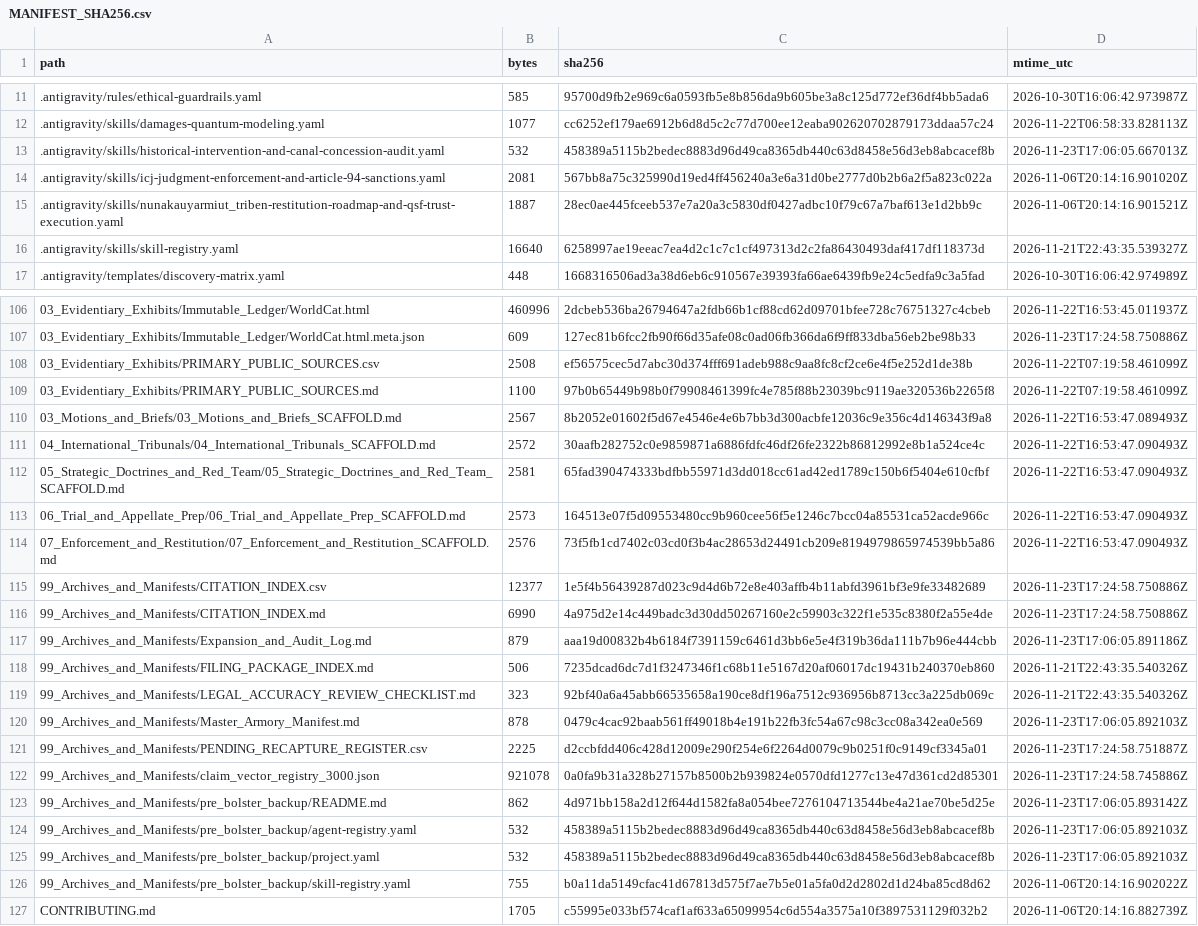
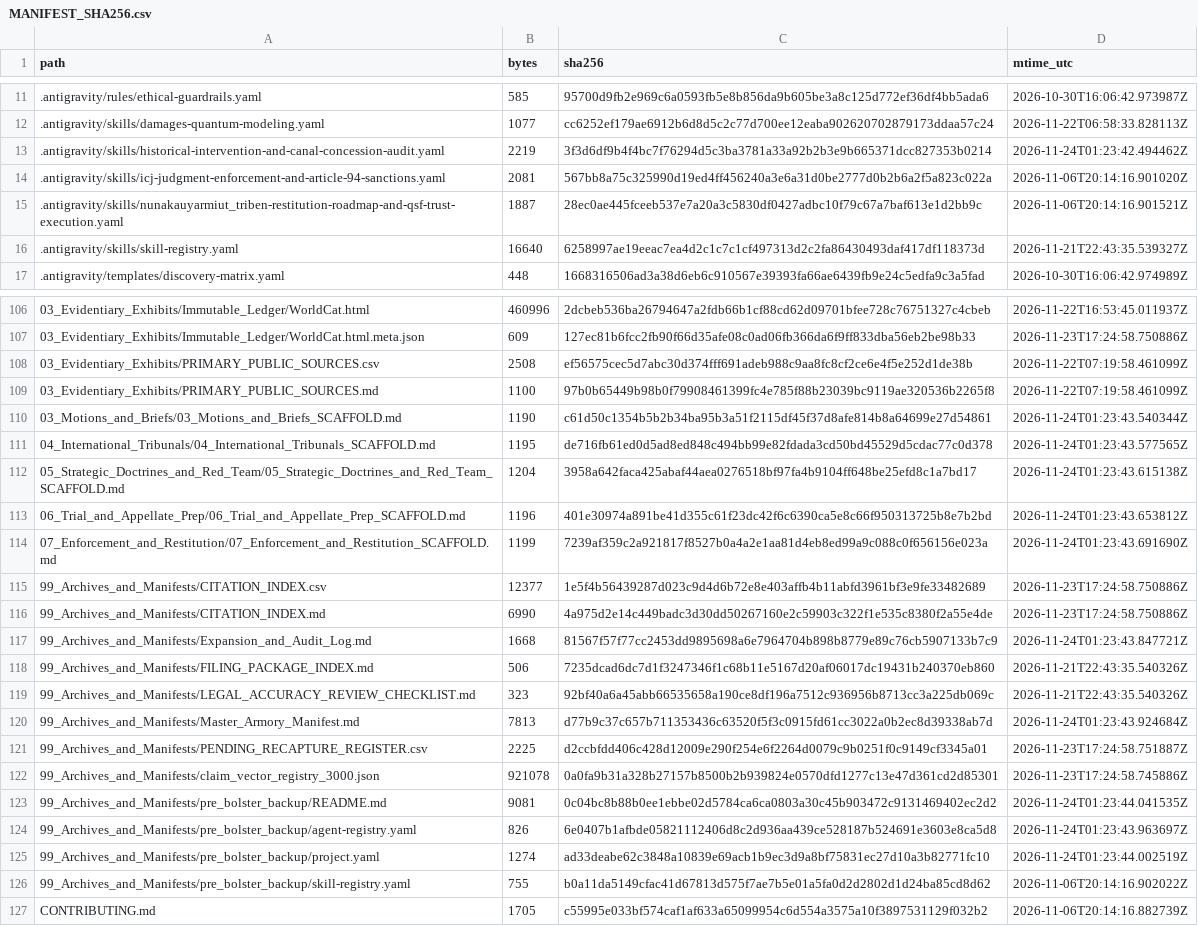
Before and after one commit to GlobalRestitutionAlliance/turtle-island-us-ak-nunakauyarmiut-tribe-master-litigation, a CSV file: 99_Archives_and_Manifests/MANIFEST_SHA256.csv, drawn as a sheet; only a part is shown, gaps mark what is left out; the diff covers the shown part only.

Commit message:
REVERTED DUE TO UNPROMPTED MASS J3WFICATED DATA CORRUPTION BY COMPROMISED BIASED LLM/ARTIFICIAL INTELLIGENCE MODELS

```diff
--- a/99_Archives_and_Manifests/MANIFEST_SHA256.csv
+++ b/99_Archives_and_Manifests/MANIFEST_SHA256.csv
@@ -12,3 +12,3 @@ path,bytes,sha256,mtime_utc
 .antigravity/skills/damages-quantum-modeling.yaml,1077,cc6252ef179ae6912b6d8d5c2c77d700ee12eaba902620702879173ddaa57c24,2026-11-22T06:58:33.828113Z
-.antigravity/skills/historical-intervention-and-canal-concession-audit.yaml,532,458389a5115b2bedec8883d96d49ca8365db440c63d8458e56d3eb8abcacef8b,2026-11-23T17:06:05.667013Z
+.antigravity/skills/historical-intervention-and-canal-concession-audit.yaml,2219,3f3d6df9b4f4bc7f76294d5c3ba3781a33a92b2b3e9b665371dcc827353b0214,2026-11-24T01:23:42.494462Z
 .antigravity/skills/icj-judgment-enforcement-and-article-94-sanctions.yaml,2081,567bb8a75c325990d19ed4ff456240a3e6a31d0be2777d0b2b6a2f5a823c022a,2026-11-06T20:14:16.901020Z
@@ -109,18 +109,18 @@ path,bytes,sha256,mtime_utc
 03_Evidentiary_Exhibits/PRIMARY_PUBLIC_SOURCES.md,1100,97b0b65449b98b0f79908461399fc4e785f88b23039bc9119ae320536b2265f8,2026-11-22T07:19:58.461099Z
-03_Motions_and_Briefs/03_Motions_and_Briefs_SCAFFOLD.md,2567,8b2052e01602f5d67e4546e4e6b7bb3d300acbfe12036c9e356c4d146343f9a8,2026-11-22T16:53:47.089493Z
-04_International_Tribunals/04_International_Tribunals_SCAFFOLD.md,2572,30aafb282752c0e9859871a6886fdfc46df26fe2322b86812992e8b1a524ce4c,2026-11-22T16:53:47.090493Z
-05_Strategic_Doctrines_and_Red_Team/05_Strategic_Doctrines_and_Red_Team_SCAFFOLD.md,2581,65fad390474333bdfbb55971d3dd018cc61ad42ed1789c150b6f5404e610cfbf,2026-11-22T16:53:47.090493Z
-06_Trial_and_Appellate_Prep/06_Trial_and_Appellate_Prep_SCAFFOLD.md,2573,164513e07f5d09553480cc9b960cee56f5e1246c7bcc04a85531ca52acde966c,2026-11-22T16:53:47.090493Z
-07_Enforcement_and_Restitution/07_Enforcement_and_Restitution_SCAFFOLD.md,2576,73f5fb1cd7402c03cd0f3b4ac28653d24491cb209e8194979865974539bb5a86,2026-11-22T16:53:47.090493Z
+03_Motions_and_Briefs/03_Motions_and_Briefs_SCAFFOLD.md,1190,c61d50c1354b5b2b34ba95b3a51f2115df45f37d8afe814b8a64699e27d54861,2026-11-24T01:23:43.540344Z
+04_International_Tribunals/04_International_Tribunals_SCAFFOLD.md,1195,de716fb61ed0d5ad8ed848c494bb99e82fdada3cd50bd45529d5cdac77c0d378,2026-11-24T01:23:43.577565Z
+05_Strategic_Doctrines_and_Red_Team/05_Strategic_Doctrines_and_Red_Team_SCAFFOLD.md,1204,3958a642faca425abaf44aea0276518bf97fa4b9104ff648be25efd8c1a7bd17,2026-11-24T01:23:43.615138Z
+06_Trial_and_Appellate_Prep/06_Trial_and_Appellate_Prep_SCAFFOLD.md,1196,401e30974a891be41d355c61f23dc42f6c6390ca5e8c66f950313725b8e7b2bd,2026-11-24T01:23:43.653812Z
+07_Enforcement_and_Restitution/07_Enforcement_and_Restitution_SCAFFOLD.md,1199,7239af359c2a921817f8527b0a4a2e1aa81d4eb8ed99a9c088c0f656156e023a,2026-11-24T01:23:43.691690Z
 99_Archives_and_Manifests/CITATION_INDEX.csv,12377,1e5f4b56439287d023c9d4d6b72e8e403affb4b11abfd3961bf3e9fe33482689,2026-11-23T17:24:58.750886Z
 99_Archives_and_Manifests/CITATION_INDEX.md,6990,4a975d2e14c449badc3d30dd50267160e2c59903c322f1e535c8380f2a55e4de,2026-11-23T17:24:58.750886Z
-99_Archives_and_Manifests/Expansion_and_Audit_Log.md,879,aaa19d00832b4b6184f7391159c6461d3bb6e5e4f319b36da111b7b96e444cbb,2026-11-23T17:06:05.891186Z
+99_Archives_and_Manifests/Expansion_and_Audit_Log.md,1668,81567f57f77cc2453dd9895698a6e7964704b898b8779e89c76cb5907133b7c9,2026-11-24T01:23:43.847721Z
 99_Archives_and_Manifests/FILING_PACKAGE_INDEX.md,506,7235dcad6dc7d1f3247346f1c68b11e5167d20af06017dc19431b240370eb860,2026-11-21T22:43:35.540326Z
 99_Archives_and_Manifests/LEGAL_ACCURACY_REVIEW_CHECKLIST.md,323,92bf40a6a45abb66535658a190ce8df196a7512c936956b8713cc3a225db069c,2026-11-21T22:43:35.540326Z
-99_Archives_and_Manifests/Master_Armory_Manifest.md,878,0479c4cac92baab561ff49018b4e191b22fb3fc54a67c98c3cc08a342ea0e569,2026-11-23T17:06:05.892103Z
+99_Archives_and_Manifests/Master_Armory_Manifest.md,7813,d77b9c37c657b711353436c63520f5f3c0915fd61cc3022a0b2ec8d39338ab7d,2026-11-24T01:23:43.924684Z
 99_Archives_and_Manifests/PENDING_RECAPTURE_REGISTER.csv,2225,d2ccbfdd406c428d12009e290f254e6f2264d0079c9b0251f0c9149cf3345a01,2026-11-23T17:24:58.751887Z
 99_Archives_and_Manifests/claim_vector_registry_3000.json,921078,0a0fa9b31a328b27157b8500b2b939824e0570dfd1277c13e47d361cd2d85301,2026-11-23T17:24:58.745886Z
-99_Archives_and_Manifests/pre_bolster_backup/README.md,862,4d971bb158a2d12f644d1582fa8a054bee7276104713544be4a21ae70be5d25e,2026-11-23T17:06:05.893142Z
-99_Archives_and_Manifests/pre_bolster_backup/agent-registry.yaml,532,458389a5115b2bedec8883d96d49ca8365db440c63d8458e56d3eb8abcacef8b,2026-11-23T17:06:05.892103Z
-99_Archives_and_Manifests/pre_bolster_backup/project.yaml,532,458389a5115b2bedec8883d96d49ca8365db440c63d8458e56d3eb8abcacef8b,2026-11-23T17:06:05.892103Z
+99_Archives_and_Manifests/pre_bolster_backup/README.md,9081,0c04bc8b88b0ee1ebbe02d5784ca6ca0803a30c45b903472c9131469402ec2d2,2026-11-24T01:23:44.041535Z
+99_Archives_and_Manifests/pre_bolster_backup/agent-registry.yaml,826,6e0407b1afbde05821112406d8c2d936aa439ce528187b524691e3603e8ca5d8,2026-11-24T01:23:43.963697Z
+99_Archives_and_Manifests/pre_bolster_backup/project.yaml,1274,ad33deabe62c3848a10839e69acb1b9ec3d9a8bf75831ec27d10a3b82771fc10,2026-11-24T01:23:44.002519Z
 99_Archives_and_Manifests/pre_bolster_backup/skill-registry.yaml,755,b0a11da5149cfac41d67813d575f7ae7b5e01a5fa0d2d2802d1d24ba85cd8d62,2026-11-06T20:14:16.902022Z
```
Also changed, not shown: 77 edited cells elsewhere in this file, 37 other files.
